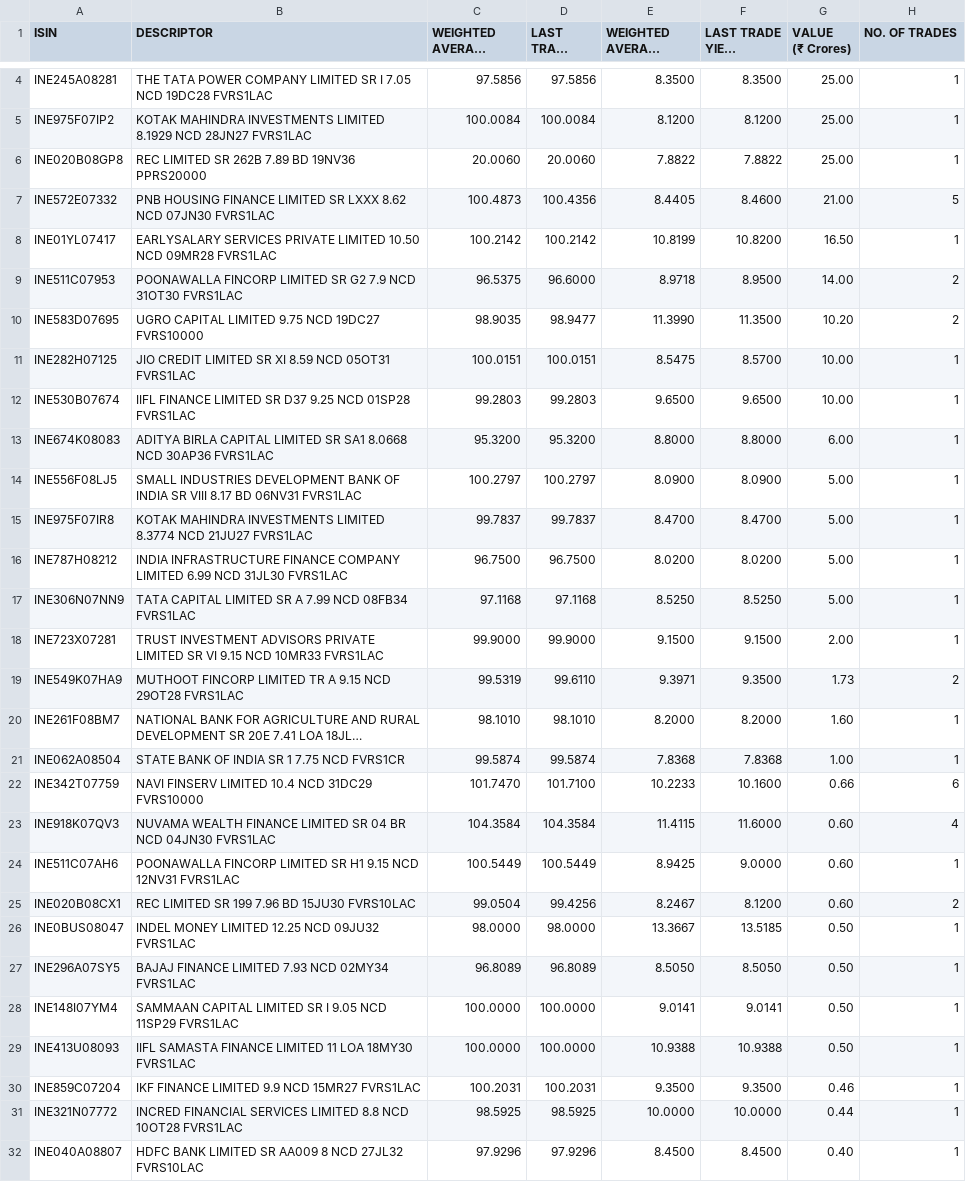
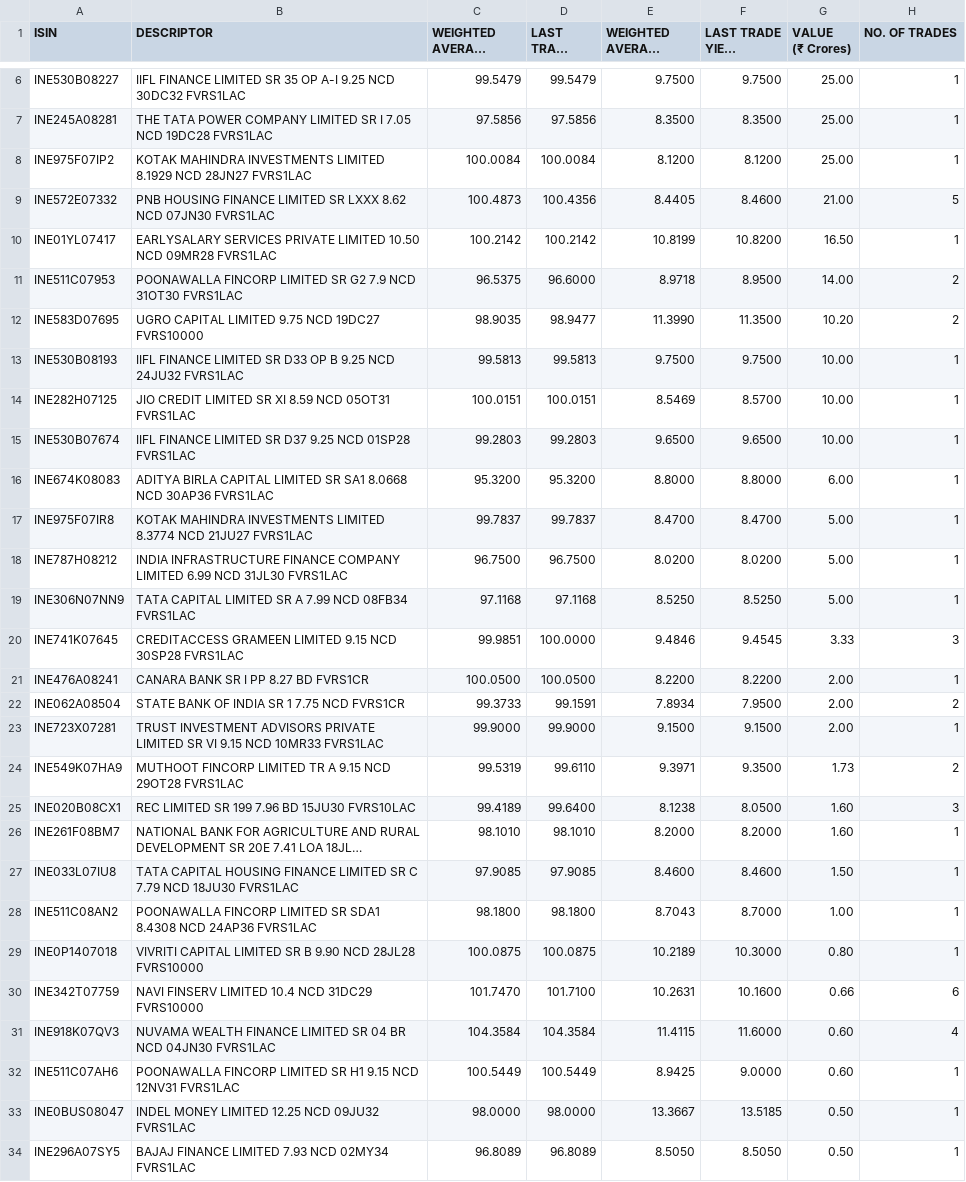
Before and after one commit to swayamjitdalai-bit/debt-market-dashboard, a CSV file: data/cbrics.csv, drawn as a sheet; only a part is shown, gaps mark what is left out; the shorter side is filled out with more unchanged rows; long unchanged cells end in …; removed rows and columns are numbered as before the commit, all else as after; the diff covers the shown part only; the diff names each change by its address in the sheet, - before the commit and + after, or states it on an @@ line.

```diff
--- a/data/cbrics.csv
+++ b/data/cbrics.csv
+row 6: INE530B08227 | IIFL FINANCE LIMITED SR 35 OP A-I 9.25 NCD 30DC32 FVRS1LAC | 99.5479 | 99.5479 | 9.7500 | 9.7500 | 25.00 | 1
-row 6: INE020B08GP8 | REC LIMITED SR 262B 7.89 BD 19NV36 PPRS20000 | 20.0060 | 20.0060 | 7.8822 | 7.8822 | 25.00 | 1
+row 13: INE530B08193 | IIFL FINANCE LIMITED SR D33 OP B 9.25 NCD 24JU32 FVRS1LAC | 99.5813 | 99.5813 | 9.7500 | 9.7500 | 10.00 | 1
-E14 (WEIGHTED AVERAGE YIELD (YTM) (%)): 8.5475
+E14 (WEIGHTED AVERAGE YIELD (YTM) (%)): 8.5469
-row 14: INE556F08LJ5 | SMALL INDUSTRIES DEVELOPMENT BANK OF INDIA SR VIII 8.17 BD 06NV31 FVRS1LAC | 100.2797 | 100.2797 | 8.0900 | 8.0900 | 5.00 | 1
+row 20: INE741K07645 | CREDITACCESS GRAMEEN LIMITED 9.15 NCD 30SP28 FVRS1LAC | 99.9851 | 100.0000 | 9.4846 | 9.4545 | 3.33 | 3
+row 21: INE476A08241 | CANARA BANK SR I PP 8.27 BD FVRS1CR | 100.0500 | 100.0500 | 8.2200 | 8.2200 | 2.00 | 1
+row 22: INE062A08504 | STATE BANK OF INDIA SR 1 7.75 NCD FVRS1CR | 99.3733 | 99.1591 | 7.8934 | 7.9500 | 2.00 | 2
+row 25: INE020B08CX1 | REC LIMITED SR 199 7.96 BD 15JU30 FVRS10LAC | 99.4189 | 99.6400 | 8.1238 | 8.0500 | 1.60 | 3
-row 21: INE062A08504 | STATE BANK OF INDIA SR 1 7.75 NCD FVRS1CR | 99.5874 | 99.5874 | 7.8368 | 7.8368 | 1.00 | 1
+row 27: INE033L07IU8 | TATA CAPITAL HOUSING FINANCE LIMITED SR C 7.79 NCD 18JU30 FVRS1LAC | 97.9085 | 97.9085 | 8.4600 | 8.4600 | 1.50 | 1
+row 28: INE511C08AN2 | POONAWALLA FINCORP LIMITED SR SDA1 8.4308 NCD 24AP36 FVRS1LAC | 98.1800 | 98.1800 | 8.7043 | 8.7000 | 1.00 | 1
+row 29: INE0P1407018 | VIVRITI CAPITAL LIMITED SR B 9.90 NCD 28JL28 FVRS10000 | 100.0875 | 100.0875 | 10.2189 | 10.3000 | 0.80 | 1
-E30 (WEIGHTED AVERAGE YIELD (YTM) (%)): 10.2233
+E30 (WEIGHTED AVERAGE YIELD (YTM) (%)): 10.2631
-row 25: INE020B08CX1 | REC LIMITED SR 199 7.96 BD 15JU30 FVRS10LAC | 99.0504 | 99.4256 | 8.2467 | 8.1200 | 0.60 | 2
```
Also changed, not shown: 6 added rows and 3 removed rows elsewhere in this file, 5 other files.
